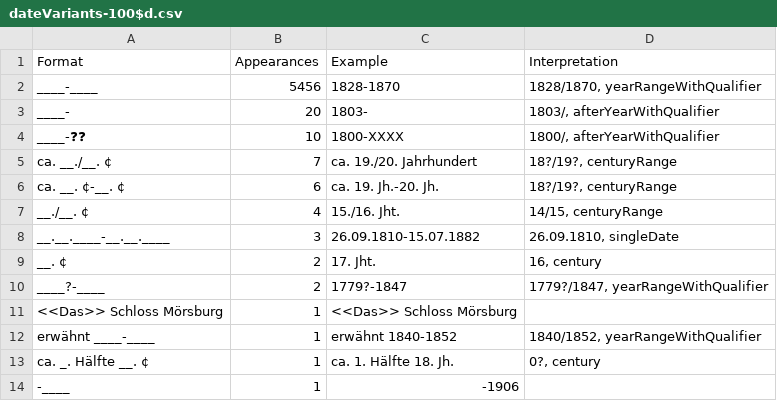
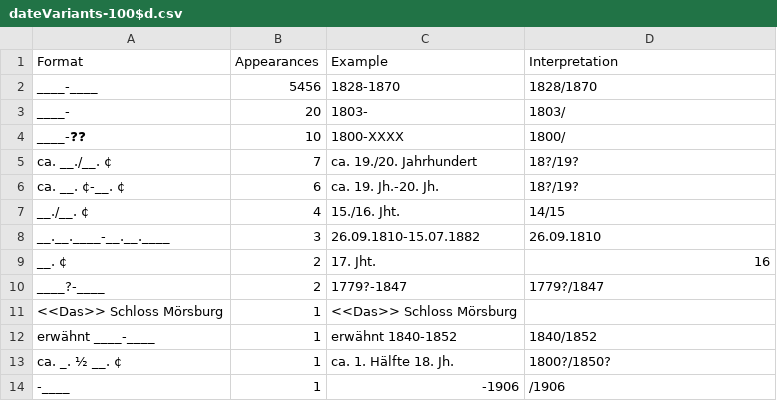
Before and after one commit to swiss-art-research-net/bso-data-pipeline, a CSV file: experiments/output/dateVariants-100$d.csv, drawn as a sheet.

```diff
--- a/experiments/output/dateVariants-100$d.csv
+++ b/experiments/output/dateVariants-100$d.csv
@@ -1,14 +1,14 @@
 Format,Appearances,Example,Interpretation
-____-____,5456,1828-1870,"1828/1870, yearRangeWithQualifier"
-____-,20,1803-,"1803/, afterYearWithQualifier"
-____-❓❓,10,1800-XXXX,"1800/, afterYearWithQualifier"
-ca. __./__. ¢,7,ca. 19./20. Jahrhundert,"18?/19?, centuryRange"
-ca. __. ¢-__. ¢,6,ca. 19. Jh.-20. Jh.,"18?/19?, centuryRange"
-__./__. ¢,4,15./16. Jht.,"14/15, centuryRange"
-__.__.____-__.__.____,3,26.09.1810-15.07.1882,"26.09.1810, singleDate"
-__. ¢,2,17. Jht.,"16, century"
-____?-____,2,1779?-1847,"1779?/1847, yearRangeWithQualifier"
+____-____,5456,1828-1870,1828/1870
+____-,20,1803-,1803/
+____-❓❓,10,1800-XXXX,1800/
+ca. __./__. ¢,7,ca. 19./20. Jahrhundert,18?/19?
+ca. __. ¢-__. ¢,6,ca. 19. Jh.-20. Jh.,18?/19?
+__./__. ¢,4,15./16. Jht.,14/15
+__.__.____-__.__.____,3,26.09.1810-15.07.1882,26.09.1810
+__. ¢,2,17. Jht.,16
+____?-____,2,1779?-1847,1779?/1847
 <<Das>> Schloss Mörsburg,1,<<Das>> Schloss Mörsburg,
-erwähnt ____-____,1,erwähnt 1840-1852,"1840/1852, yearRangeWithQualifier"
-ca. _. Hälfte __. ¢,1,ca. 1. Hälfte 18. Jh.,"0?, century"
--____,1,-1906,
+erwähnt ____-____,1,erwähnt 1840-1852,1840/1852
+ca. _. ½ __. ¢,1,ca. 1. Hälfte 18. Jh.,1800?/1850?
+-____,1,-1906,/1906
```
Also changed, not shown: experiments/output/dateVariants-264$c.csv, experiments/output/dateVariants-600$d.csv, 5 other files.
